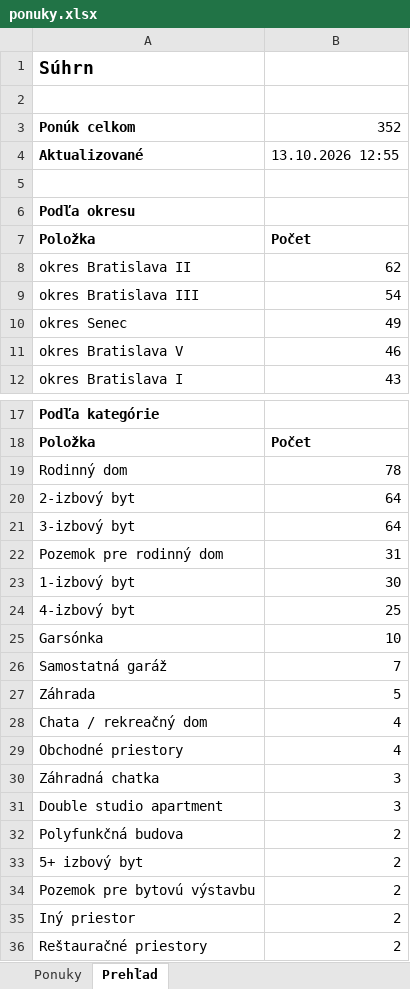
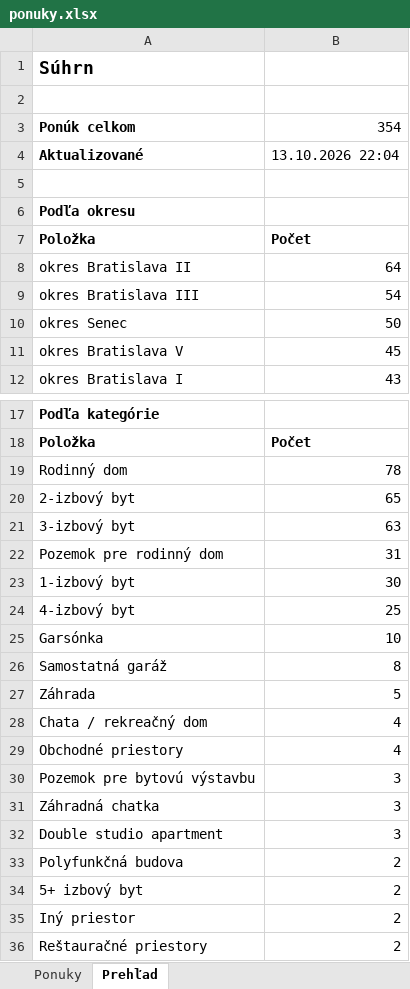
Before and after one commit to mrkubis-nest/nehnutelnosti-scraper, an Excel workbook: public/ponuky.xlsx, sheet Prehľad, drawn as a sheet; only a part is shown, gaps mark what is left out; values as stored, in another font and other column widths than the file's, no borders; removed rows and columns are numbered as before the commit, all else as after; the diff names each change by its address in the sheet, - before the commit and + after, or states it on an @@ line.

```diff
--- a/public/ponuky.xlsx (sheet Prehľad)
+++ b/public/ponuky.xlsx (sheet Prehľad)
-B3: 352
+B3: 354
-B4: 13.10.2026 12:55
+B4: 13.10.2026 22:04
-B8: 62
+B8: 64
-B10: 49
+B10: 50
-B11: 46
+B11: 45
-B20: 64
+B20: 65
-B21: 64
+B21: 63
-B26: 7
+B26: 8
+row 30: Pozemok pre bytovú výstavbu | 3
-row 34: Pozemok pre bytovú výstavbu | 2
```
Also changed, not shown: sheet Ponuky, 2 other files.
